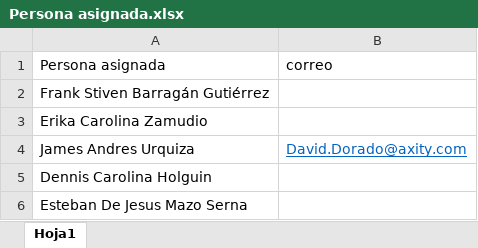
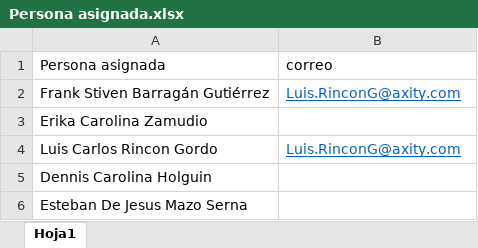
Before and after one commit to DavidLezama/Automatizacion_ITSM, an Excel workbook: Persona asignada.xlsx, sheet Hoja1, drawn as a sheet; values as stored, in another font and other column widths than the file's, no borders; removed rows and columns are numbered as before the commit, all else as after; the diff names each change by its address in the sheet, - before the commit and + after, or states it on an @@ line.

```diff
--- a/Persona asignada.xlsx (sheet Hoja1)
+++ b/Persona asignada.xlsx (sheet Hoja1)
-B2 (correo): (empty)
+B2 (correo): Luis.RinconG@axity.com
-row 4: James Andres Urquiza | David.Dorado@axity.com
+row 4: Luis Carlos Rincon Gordo | Luis.RinconG@axity.com
```
Also changed, not shown: output/Datos_Filtrados.xlsx, 1 other file.
